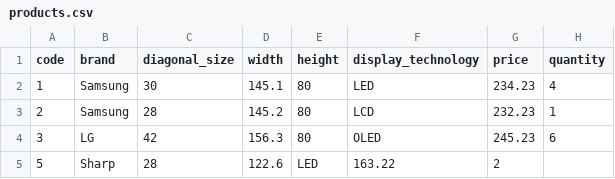
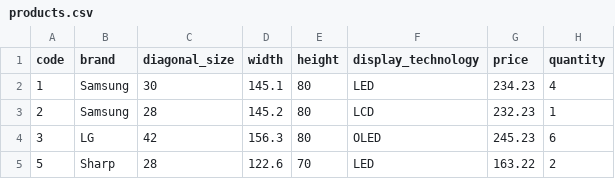
Before and after one commit to Joroboro253/product_app, a CSV file: products.csv, drawn as a sheet.

```diff
--- a/products.csv
+++ b/products.csv
@@ -4,2 +4,2 @@ code, brand, diagonal_size, width, height, display_technology, price, quantity
 3, LG, 42, 156.3, 80, OLED, 245.23, 6
-5, Sharp, 28, 122.6, LED, 163.22, 2
+5, Sharp, 28, 122.6, 70, LED, 163.22, 2
```
Also changed, not shown: 22 other files.
